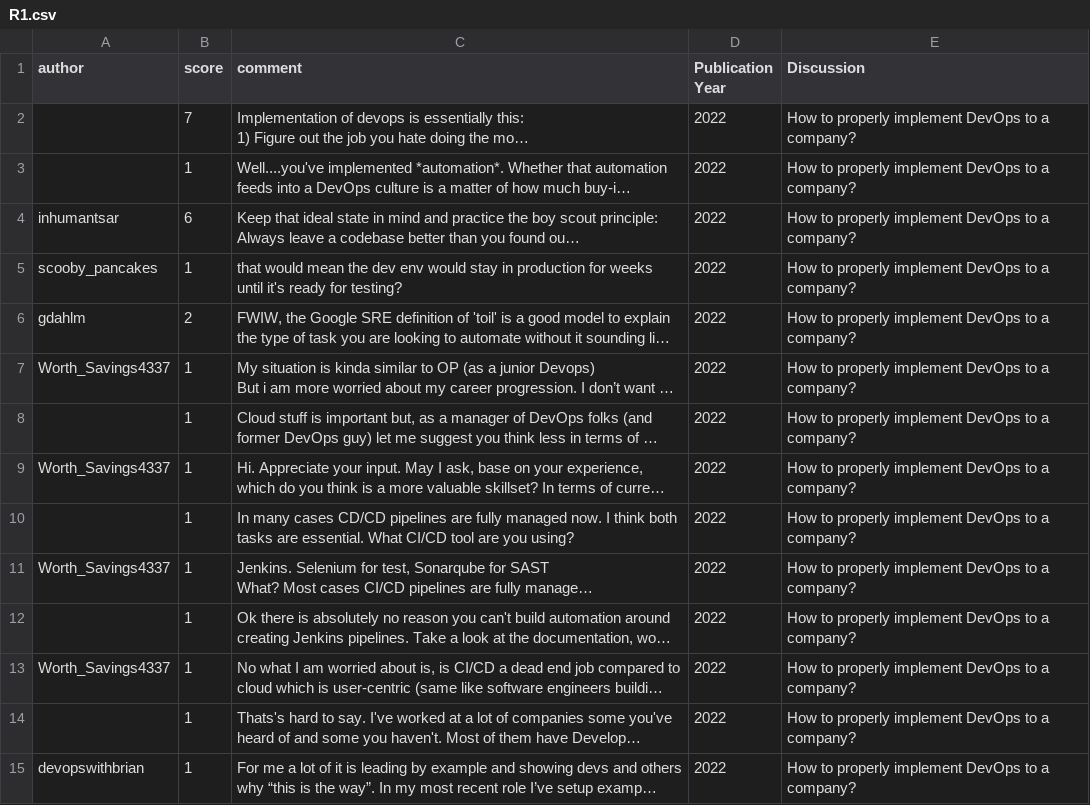
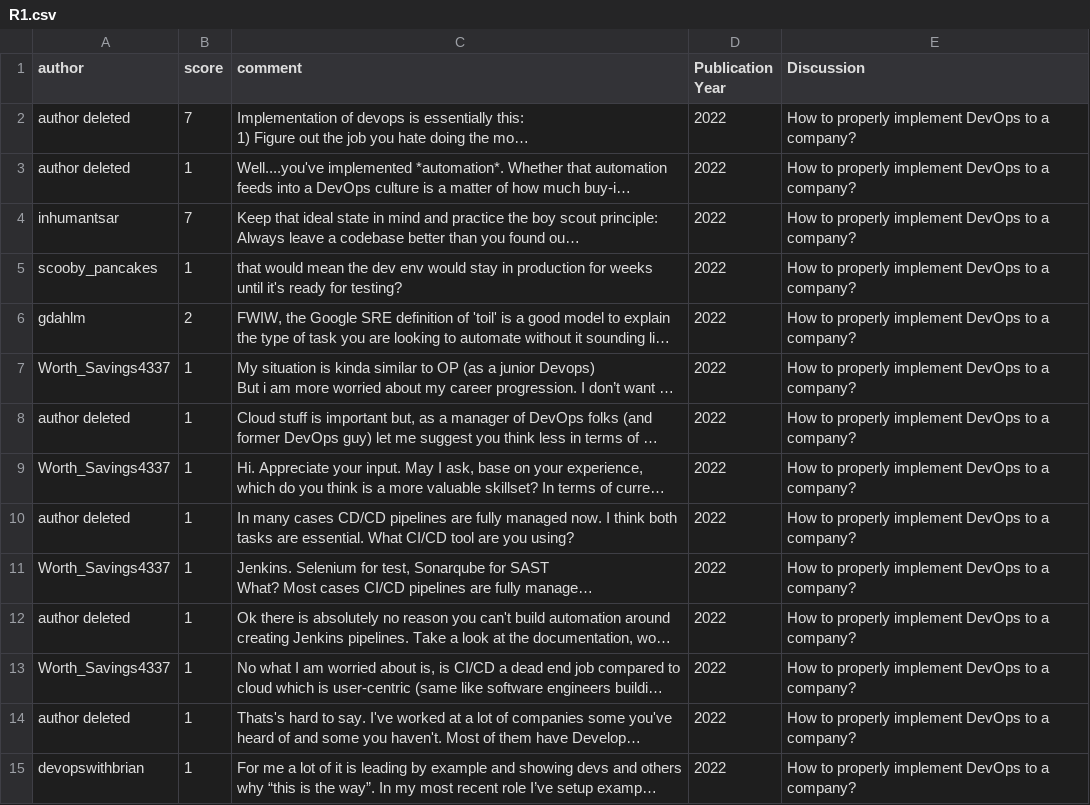
Before and after one commit to Kh-Oussama/myDataSets, a CSV file: PFE/Reddit/R1.csv, drawn as a sheet; long unchanged cells end in …; the diff names each change by its address in the sheet, - before the commit and + after, or states it on an @@ line.

Commit message:
new datatset

```diff
--- a/PFE/Reddit/R1.csv
+++ b/PFE/Reddit/R1.csv
-A2:A3 (author): (empty)
+A2:A3 (author): author deleted
-B4 (score): 6
+B4 (score): 7
-A8 (author): (empty)
+A8 (author): author deleted
-A10 (author): (empty)
+A10 (author): author deleted
-A12 (author): (empty)
+A12 (author): author deleted
-A14 (author): (empty)
+A14 (author): author deleted
```
